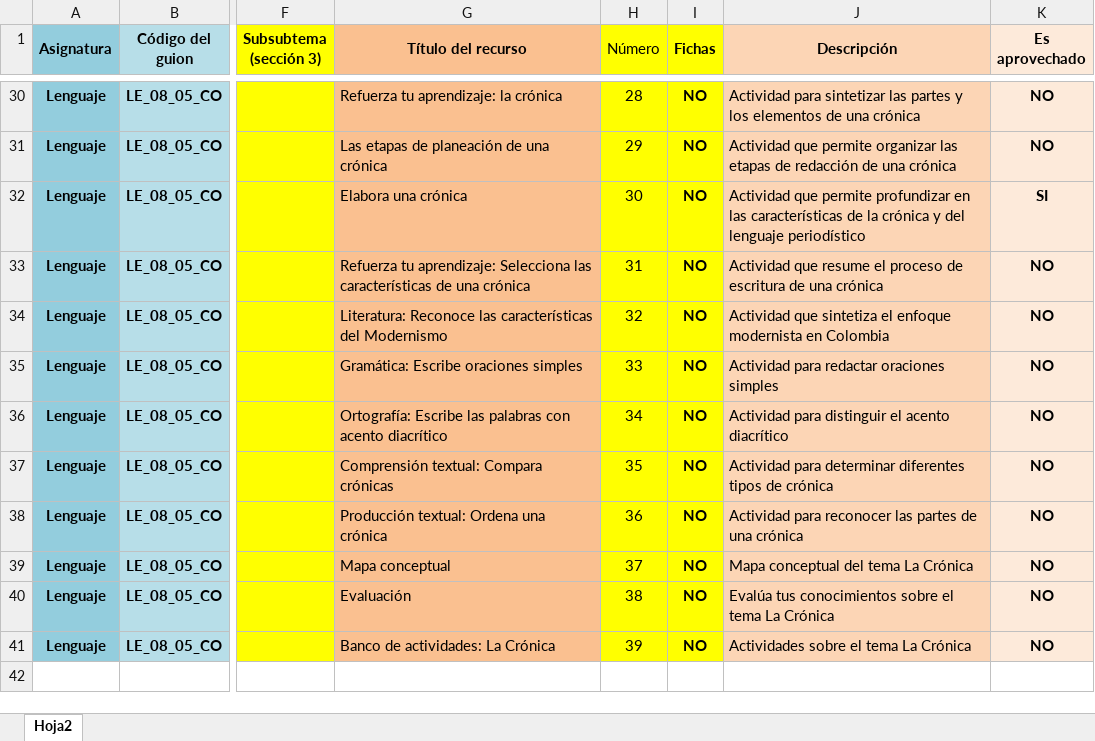
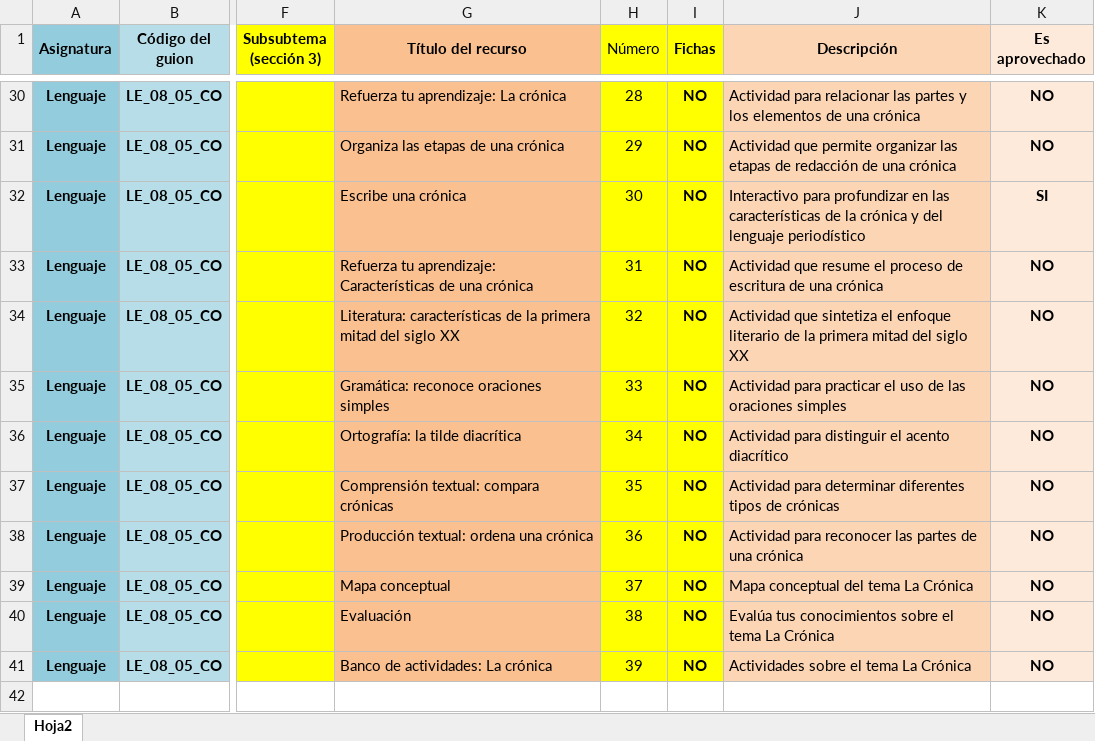
Before and after one commit to AulaPlanetaColombia/Lenguaje, an Excel workbook: fuentes/contenidos/grado08/guion05/Escaleta_LE_08_05_CO.xlsx, sheet Hoja2, drawn as a sheet; only a part is shown, gaps mark what is left out; values as stored, in another font and other column widths than the file's, no borders; the diff covers the shown part only; the diff names each change by its address in the sheet, - before the commit and + after, or states it on an @@ line.

```diff
--- a/fuentes/contenidos/grado08/guion05/Escaleta_LE_08_05_CO.xlsx (sheet Hoja2)
+++ b/fuentes/contenidos/grado08/guion05/Escaleta_LE_08_05_CO.xlsx (sheet Hoja2)
-G30 (Título del recurso): Refuerza tu aprendizaje: la crónica
+G30 (Título del recurso): Refuerza tu aprendizaje: La crónica
-J30 (Descripción): Actividad para sintetizar las partes…
+J30 (Descripción): Actividad para relacionar las partes…
-G31 (Título del recurso): Las etapas de planeación de una crónica
+G31 (Título del recurso): Organiza las etapas de una crónica
-G32 (Título del recurso): Elabora una crónica
+G32 (Título del recurso): Escribe una crónica
-J32 (Descripción): Actividad que permite profundizar en…
+J32 (Descripción): Interactivo para profundizar en…
-G33 (Título del recurso): …tu aprendizaje: Selecciona las características de una…
+G33 (Título del recurso): …tu aprendizaje: Características de una…
-G34 (Título del recurso): Literatura: Reconoce las características del Modernismo
+G34 (Título del recurso): Literatura: características de la primera mitad del siglo XX
-J34 (Descripción): …el enfoque modernista en Colombia
+J34 (Descripción): …el enfoque literario de la primera mitad del siglo XX
-G35 (Título del recurso): Gramática: Escribe oraciones simples
+G35 (Título del recurso): Gramática: reconoce oraciones simples
-J35 (Descripción): Actividad para redactar oraciones simples
+J35 (Descripción): Actividad para practicar el uso de las oraciones simples
-G36 (Título del recurso): Ortografía: Escribe las palabras con acento diacrítico
+G36 (Título del recurso): Ortografía: la tilde diacrítica
-G37 (Título del recurso): Comprensión textual: Compara crónicas
+G37 (Título del recurso): Comprensión textual: compara crónicas
-J37 (Descripción): …tipos de crónica
+J37 (Descripción): …tipos de crónicas
-G38 (Título del recurso): Producción textual: Ordena una crónica
+G38 (Título del recurso): Producción textual: ordena una crónica
-G41 (Título del recurso): Banco de actividades: La Crónica
+G41 (Título del recurso): Banco de actividades: La crónica
```
Also changed, not shown: 25 edited cells and cell formats elsewhere in this sheet.
